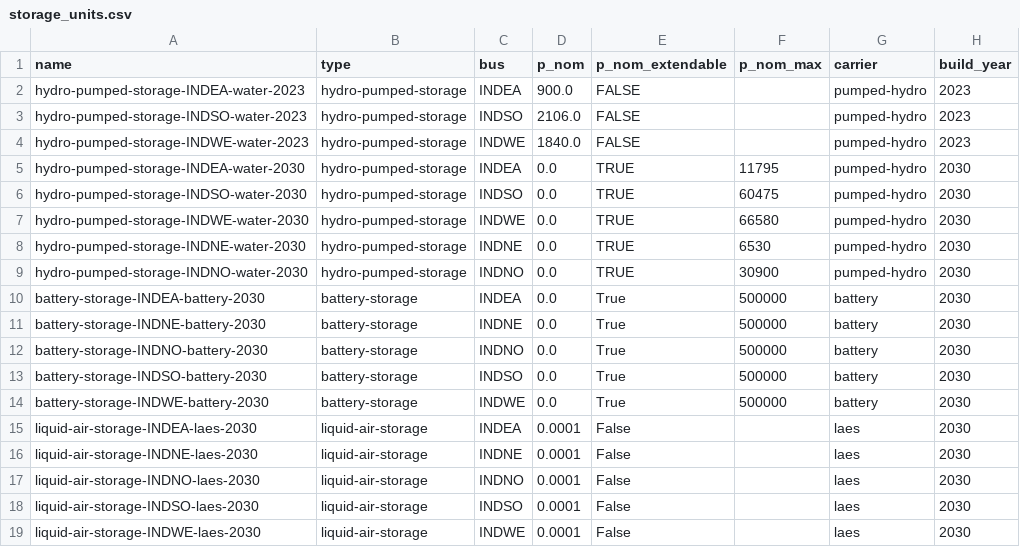
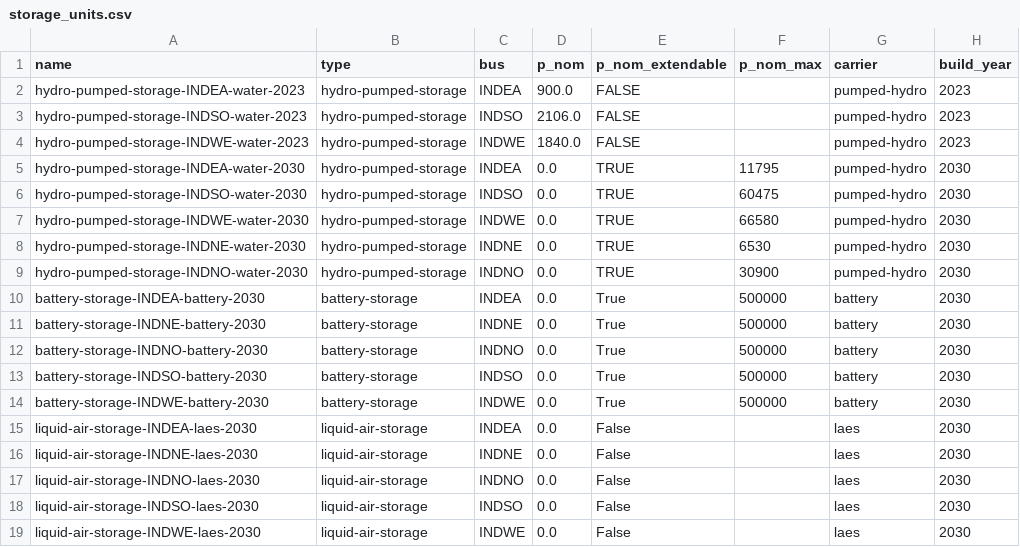
Before and after one commit to transition-zero/ecf-steel-cfe, a CSV file: stock_models/India/storage_units.csv, drawn as a sheet; only a part is shown; the diff names each change by its address in the sheet, - before the commit and + after, or states it on an @@ line.

Commit message:
updated constraints to ensure h2 is supplied by 100% clean electricity. Removed LAES from storage options

```diff
--- a/stock_models/India/storage_units.csv
+++ b/stock_models/India/storage_units.csv
-D15:D19 (p_nom): 0.0001
+D15:D19 (p_nom): 0.0
```
Also changed, not shown: 2 other files.
